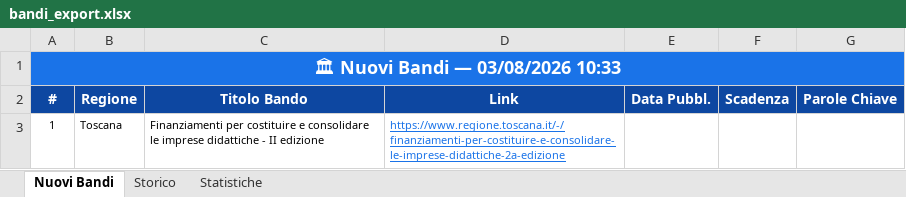
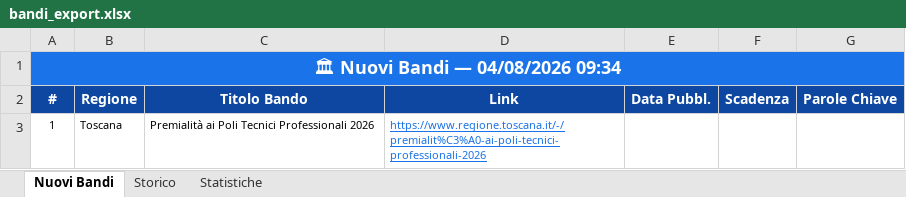
Before and after one commit to cdalvise/bandi-monitor, an Excel workbook: data/bandi_export.xlsx, sheet Nuovi Bandi, drawn as a sheet; values as stored, in another font and other column widths than the file's, no borders; the diff names each change by its address in the sheet, - before the commit and + after, or states it on an @@ line.

```diff
--- a/data/bandi_export.xlsx (sheet Nuovi Bandi)
+++ b/data/bandi_export.xlsx (sheet Nuovi Bandi)
-A1 (#): 🏛 Nuovi Bandi — 03/08/2026 10:33
+A1 (#): 🏛 Nuovi Bandi — 04/08/2026 09:34
-C3 (Titolo Bando): Finanziamenti per costituire e consolidare le imprese didattiche - II edizione
+C3 (Titolo Bando): Premialità ai Poli Tecnici Professionali 2026
-D3 (Link): https://www.regione.toscana.it/-/finanziamenti-per-costituire-e-consolidare-le-imprese-didattiche-2a-edizione
+D3 (Link): https://www.regione.toscana.it/-/premialit%C3%A0-ai-poli-tecnici-professionali-2026
```
Also changed, not shown: sheet Storico, sheet Statistiche, 1 other file.
